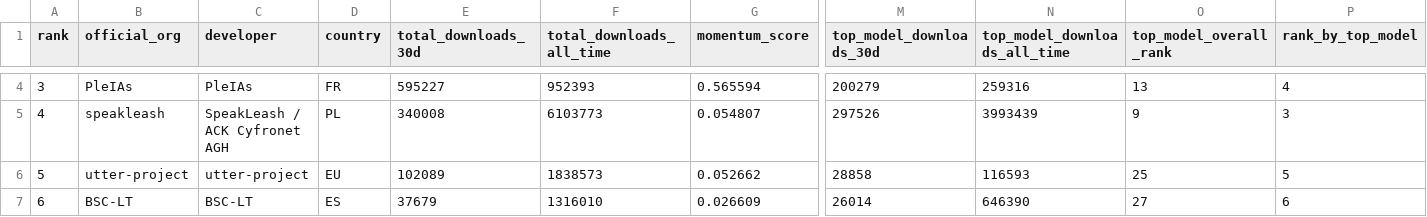
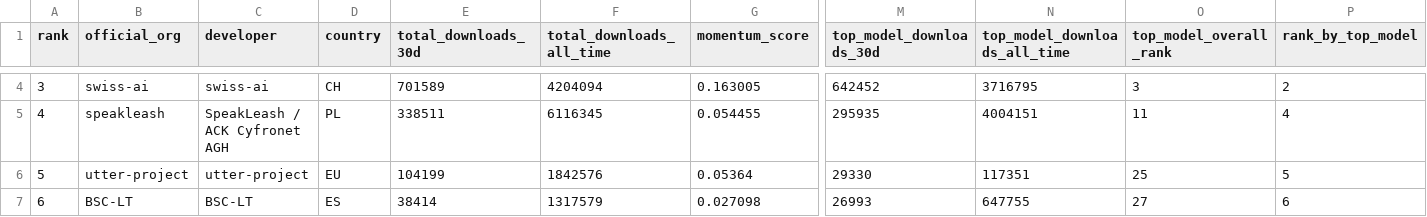
Before and after one commit to speakleash/European-LLM-download-leaderboard, a CSV file: output/leaderboard_orgs.csv, drawn as a sheet; only a part is shown, gaps mark what is left out; the diff covers the shown part only; the diff names each change by its address in the sheet, - before the commit and + after, or states it on an @@ line.

```diff
--- a/output/leaderboard_orgs.csv
+++ b/output/leaderboard_orgs.csv
-B4 (official_org): PleIAs
+B4 (official_org): swiss-ai
-C4 (developer): PleIAs
+C4 (developer): swiss-ai
-D4 (country): FR
+D4 (country): CH
-E4 (total_downloads_30d): 595227
+E4 (total_downloads_30d): 701589
-F4 (total_downloads_all_time): 952393
+F4 (total_downloads_all_time): 4204094
-G4 (momentum_score): 0.565594
+G4 (momentum_score): 0.163005
-M4 (top_model_downloads_30d): 200279
+M4 (top_model_downloads_30d): 642452
-N4 (top_model_downloads_all_time): 259316
+N4 (top_model_downloads_all_time): 3716795
-O4 (top_model_overall_rank): 13
+O4 (top_model_overall_rank): 3
-P4 (rank_by_top_model): 4
+P4 (rank_by_top_model): 2
-E5 (total_downloads_30d): 340008
+E5 (total_downloads_30d): 338511
-F5 (total_downloads_all_time): 6103773
+F5 (total_downloads_all_time): 6116345
-G5 (momentum_score): 0.054807
+G5 (momentum_score): 0.054455
-M5 (top_model_downloads_30d): 297526
+M5 (top_model_downloads_30d): 295935
-N5 (top_model_downloads_all_time): 3993439
+N5 (top_model_downloads_all_time): 4004151
-O5 (top_model_overall_rank): 9
+O5 (top_model_overall_rank): 11
-P5 (rank_by_top_model): 3
+P5 (rank_by_top_model): 4
-E6 (total_downloads_30d): 102089
+E6 (total_downloads_30d): 104199
-F6 (total_downloads_all_time): 1838573
+F6 (total_downloads_all_time): 1842576
-G6 (momentum_score): 0.052662
+G6 (momentum_score): 0.05364
-M6 (top_model_downloads_30d): 28858
+M6 (top_model_downloads_30d): 29330
-N6 (top_model_downloads_all_time): 116593
+N6 (top_model_downloads_all_time): 117351
-E7 (total_downloads_30d): 37679
+E7 (total_downloads_30d): 38414
-F7 (total_downloads_all_time): 1316010
+F7 (total_downloads_all_time): 1317579
-G7 (momentum_score): 0.026609
+G7 (momentum_score): 0.027098
-M7 (top_model_downloads_30d): 26014
+M7 (top_model_downloads_30d): 26993
-N7 (top_model_downloads_all_time): 646390
+N7 (top_model_downloads_all_time): 647755
```
Also changed, not shown: 144 edited cells elsewhere in this file, output/leaderboard.csv, 8 other files.
